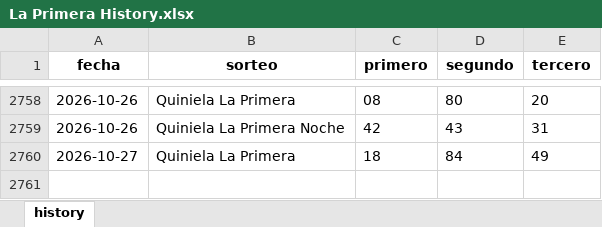
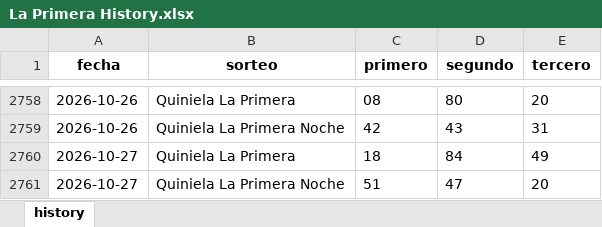
Before and after one commit to carbosota1/COMPARE, an Excel workbook: data/histories/La Primera History.xlsx, sheet history, drawn as a sheet; only a part is shown, gaps mark what is left out; values as stored, in another font and other column widths than the file's, no borders; the diff names each change by its address in the sheet, - before the commit and + after, or states it on an @@ line.

```diff
--- a/data/histories/La Primera History.xlsx (sheet history)
+++ b/data/histories/La Primera History.xlsx (sheet history)
+row 2761: 2026-10-27 | Quiniela La Primera Noche | 51 | 47 | 20
```
Also changed, not shown: data/histories/Anguilla history.xlsx, data/histories/La nacional history.xlsx, 6 other files.
